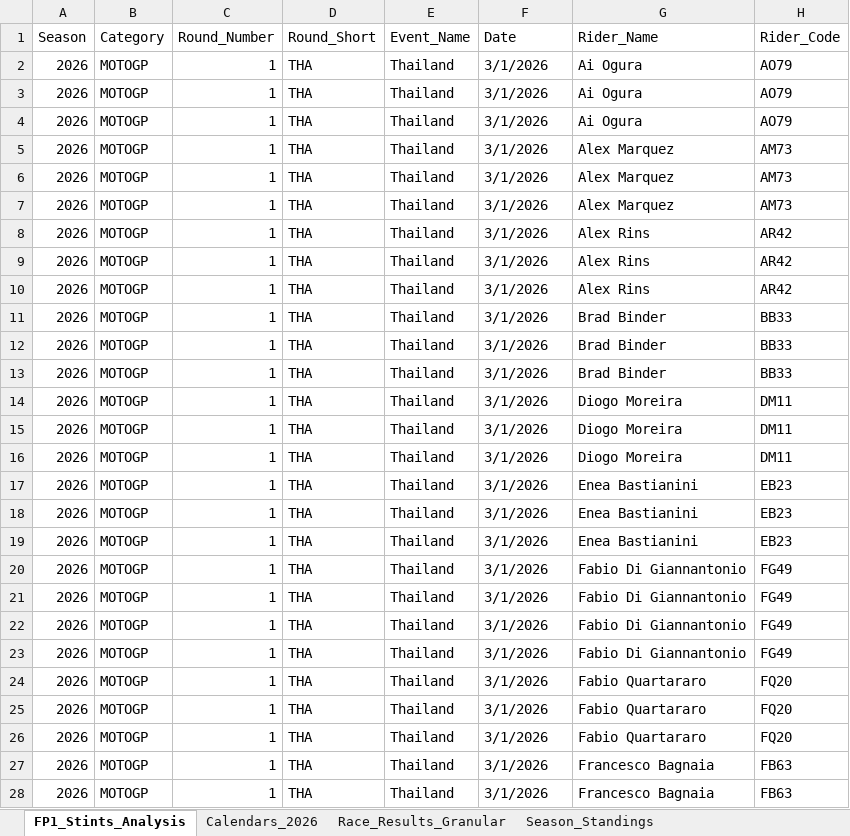
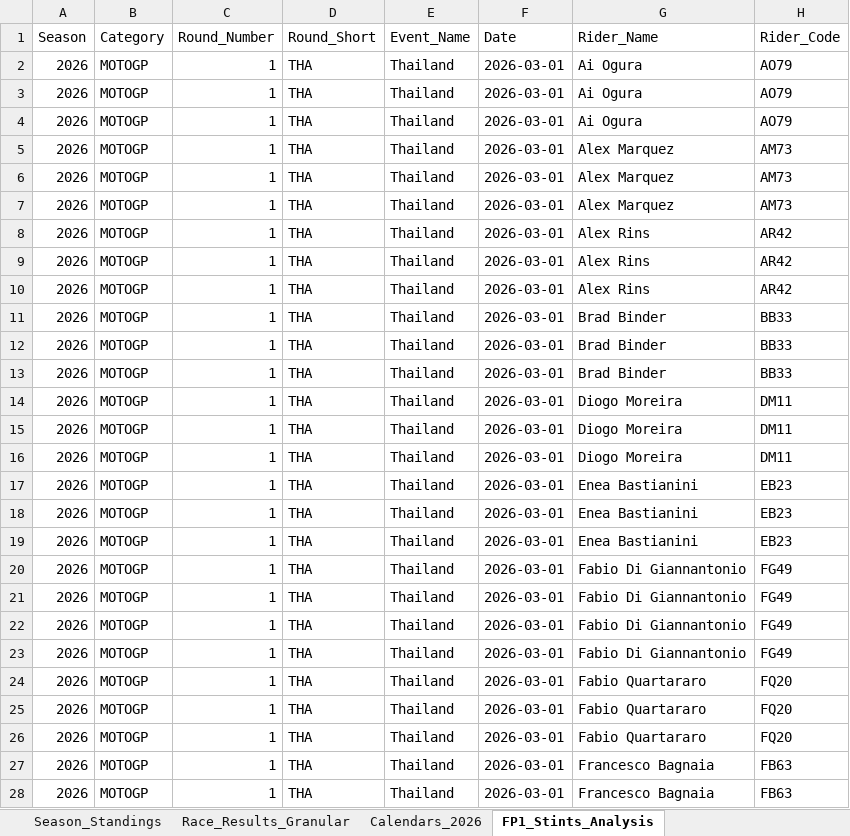
Before and after one commit to ziog2/overrevving, an Excel workbook: exports/motorsport_database_2026.xlsx, sheet FP1_Stints_Analysis, drawn as a sheet; only a part is shown; values as stored, in another font and other column widths than the file's, no cell formats; the diff covers the shown part only; the diff names each change by its address in the sheet, - before the commit and + after, or states it on an @@ line.

```diff
--- a/exports/motorsport_database_2026.xlsx (sheet FP1_Stints_Analysis)
+++ b/exports/motorsport_database_2026.xlsx (sheet FP1_Stints_Analysis)
@@ sheet tab order changed: Season_Standings | Race_Results_Granular | Calendars_2026 | FP1_Stints_Analysis @@
-F2:F28 (Date): 3/1/2026
+F2:F28 (Date): 2026-03-01
```
Also changed, not shown: 1187 edited cells elsewhere in this sheet, sheet Race_Results_Granular, sheet Calendars_2026, sheet Season_Standings, cell formats, 11 other files.
